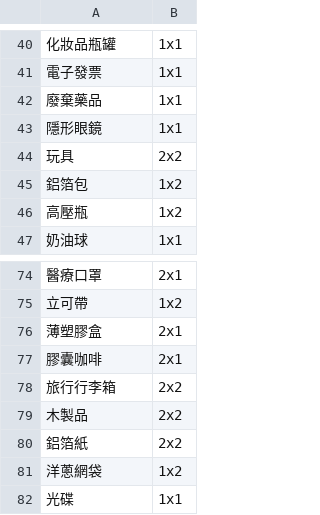
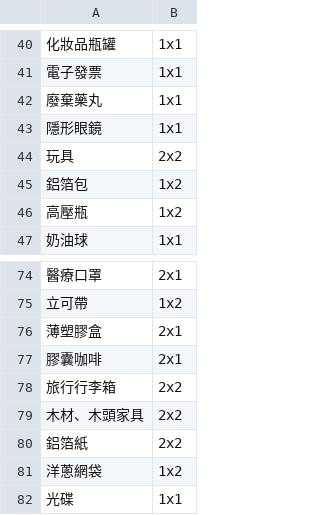
Before and after one commit to relabcc/recycle-index, a TSV file: src/containers/TrashPage/data/grid.tsv, drawn as a sheet; only a part is shown, gaps mark what is left out.

```diff
--- a/src/containers/TrashPage/data/grid.tsv
+++ b/src/containers/TrashPage/data/grid.tsv
@@ -41,3 +41,3 @@
 電子發票	1x1
-廢棄藥品	1x1
+廢棄藥丸	1x1
 隱形眼鏡	1x1
@@ -78,3 +78,3 @@
 旅行行李箱	2x2
-木製品	2x2
+木材、木頭家具	2x2
 鋁箔紙	2x2
```
Also changed, not shown: src/containers/TrashPage/data/cfg.tsv, src/containers/TrashPage/data/data.tsv, 43 other files.
